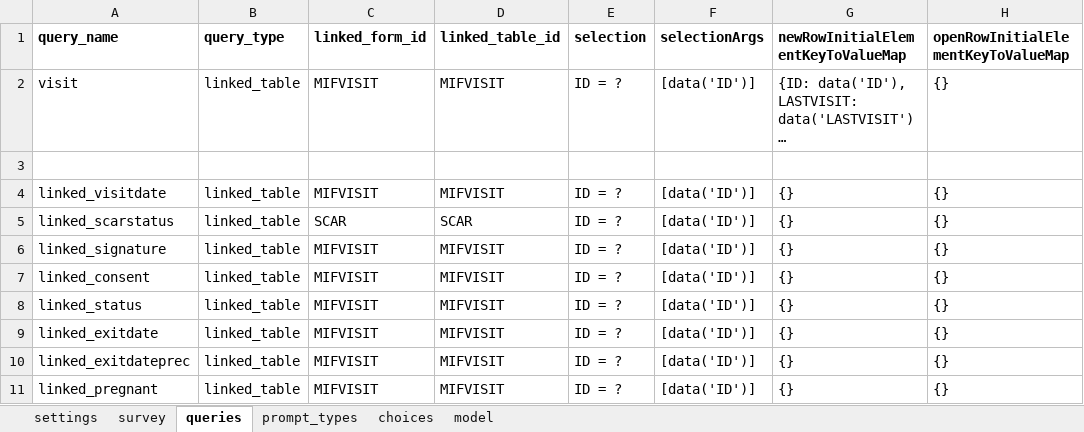
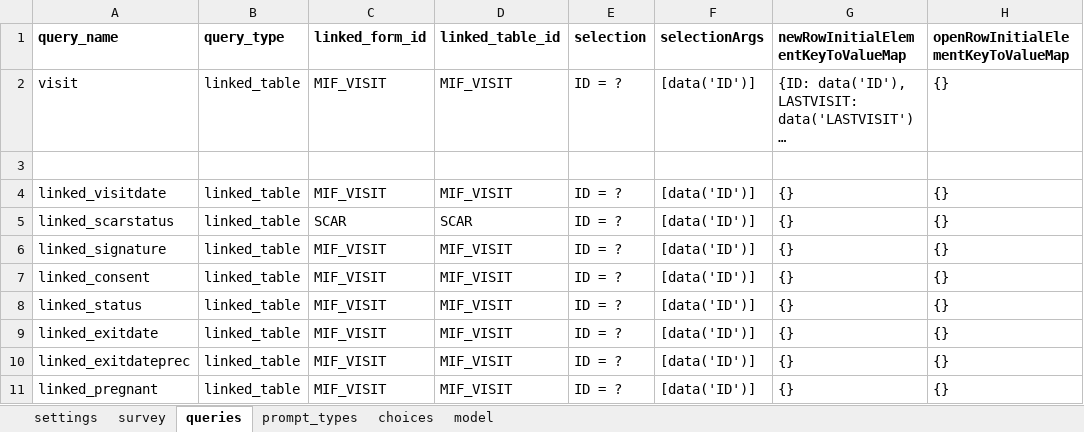
Before and after one commit to BandimHealthProject/EqM, an Excel workbook: app/config/tables/MIF/forms/MIF_LV/MIF_LV.xlsx, sheet queries, drawn as a sheet; only a part is shown; long unchanged cells end in …; values as stored, in another font and other column widths than the file's, no borders; the diff names each change by its address in the sheet, - before the commit and + after, or states it on an @@ line.

```diff
--- a/app/config/tables/MIF/forms/MIF_LV/MIF_LV.xlsx (sheet queries)
+++ b/app/config/tables/MIF/forms/MIF_LV/MIF_LV.xlsx (sheet queries)
-C2 (linked_form_id): MIFVISIT
+C2 (linked_form_id): MIF_VISIT
-D2 (linked_table_id): MIFVISIT
+D2 (linked_table_id): MIF_VISIT
-C4 (linked_form_id): MIFVISIT
+C4 (linked_form_id): MIF_VISIT
-D4 (linked_table_id): MIFVISIT
+D4 (linked_table_id): MIF_VISIT
-C6:C11 (linked_form_id): MIFVISIT
+C6:C11 (linked_form_id): MIF_VISIT
-D6:D11 (linked_table_id): MIFVISIT
+D6:D11 (linked_table_id): MIF_VISIT
```
Also changed, not shown: app/config/tables/CRIANCA/forms/CRIANCA_LV/CRIANCA_LV.xlsx, app/config/tables/CRIANCA_VISIT/forms/CRIANCA_VISIT/CRIANCA_VISIT.xlsx, 18 other files.
